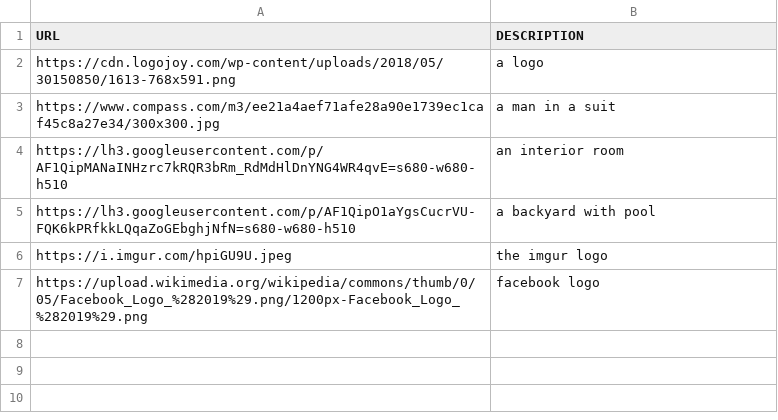
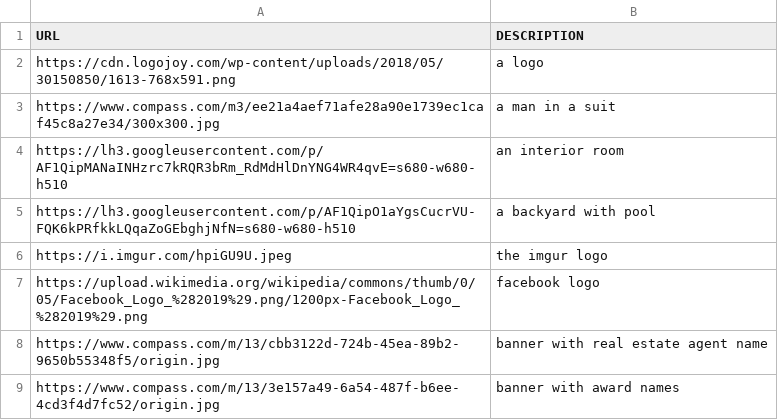
Before and after one commit to patrickhulce/autocaption, a CSV file: examples/test.csv, drawn as a sheet; the diff names each change by its address in the sheet, - before the commit and + after, or states it on an @@ line.

```diff
--- a/examples/test.csv
+++ b/examples/test.csv
+row 8: https://www.compass.com/m/13/cbb3122d-724b-45ea-89b2-9650b55348f5/origin.jpg | banner with real estate agent name
+row 9: https://www.compass.com/m/13/3e157a49-6a54-487f-b6ee-4cd3f4d7fc52/origin.jpg | banner with award names
```
Also changed, not shown: examples/test.out.csv, 4 other files.
